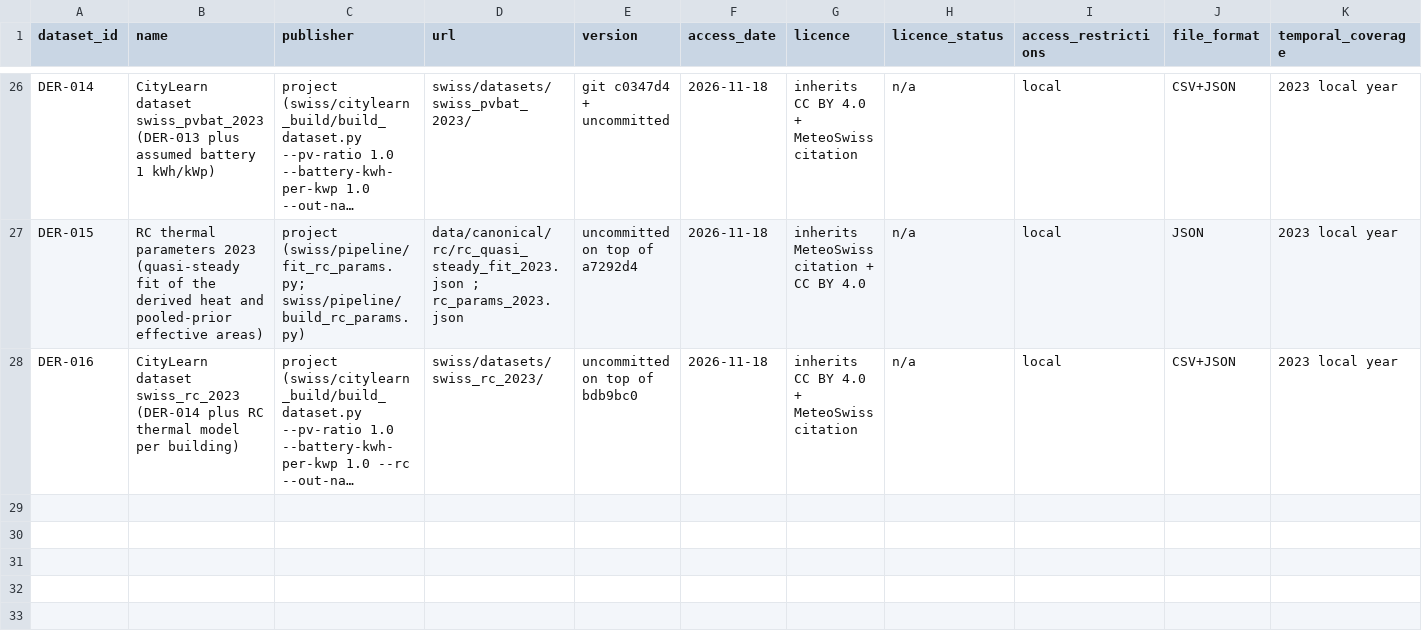
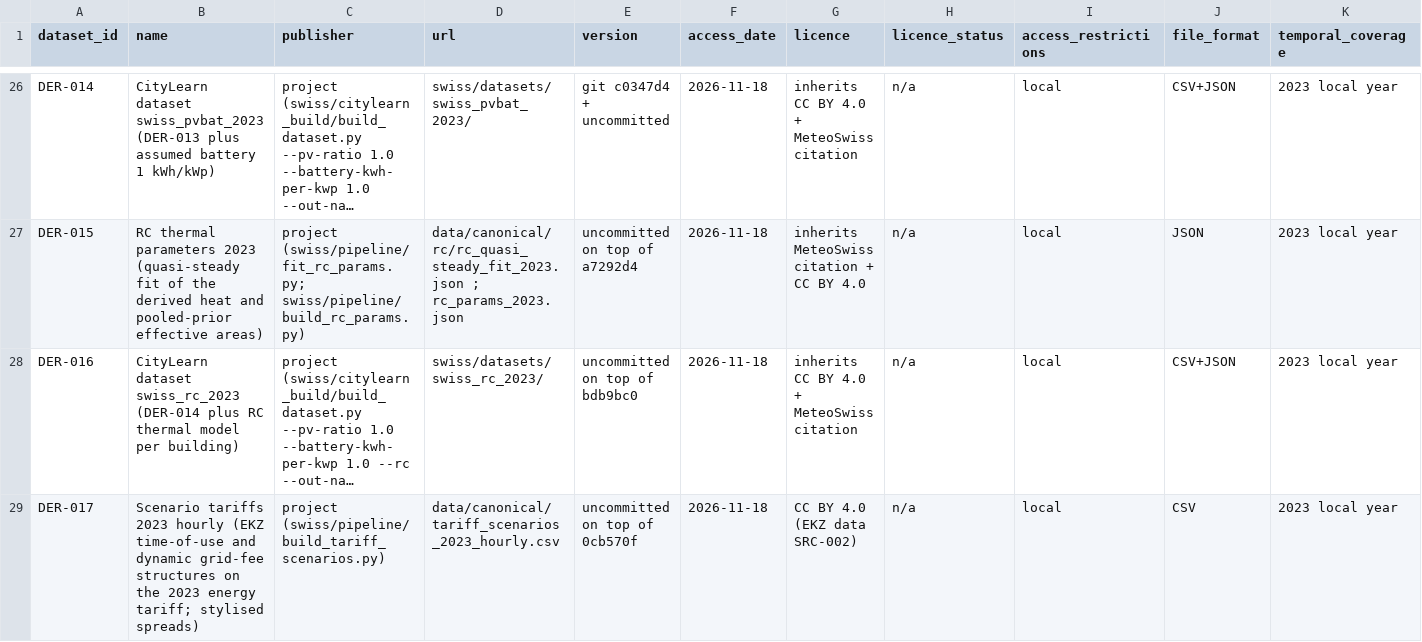
Before and after one commit to aidenfairman12/SuisseCL, a CSV file: docs/data/data_source_registry.csv, drawn as a sheet; only a part is shown, gaps mark what is left out; long unchanged cells end in …; rows hold the shown columns only; the diff names each change by its address in the sheet, - before the commit and + after, or states it on an @@ line.

```diff
--- a/docs/data/data_source_registry.csv
+++ b/docs/data/data_source_registry.csv
+row 29: DER-017 | Scenario tariffs 2023 hourly (EKZ time-of-use and dynamic grid-fee structures on the 2023 energy tariff; stylised spreads) | project (swiss/pipeline/build_tariff_scenarios.py) | data/canonical/tariff_scenarios_2023_hourly.csv | uncommitted on top of 0cb570f | 2026-11-18 | CC BY 4.0 (EKZ data SRC-002) | n/a | local | CSV | 2023 local year
```
Also changed, not shown: 13 other files.
